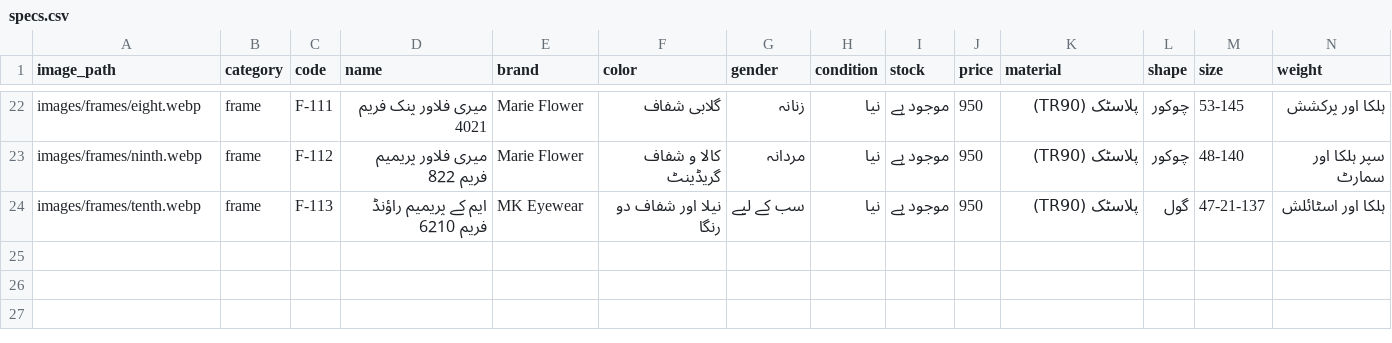
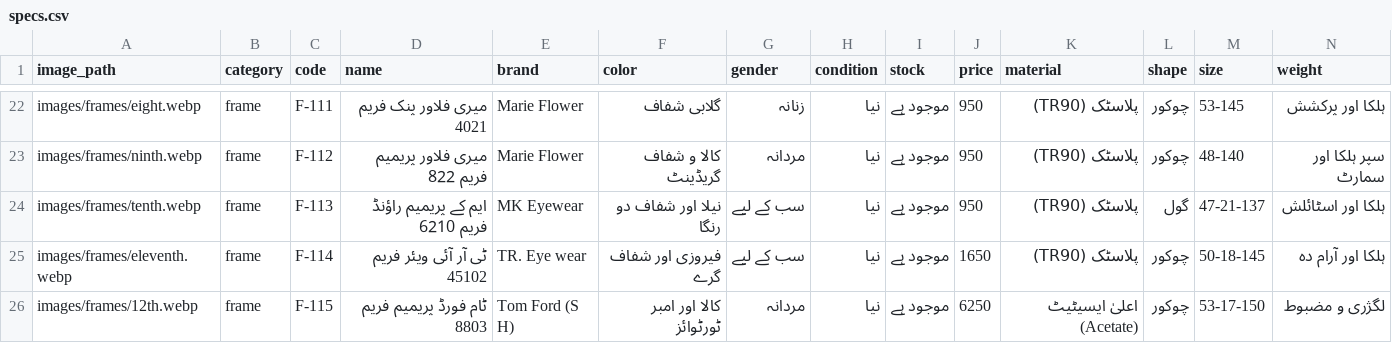
Before and after one commit to M-AmirLatif/tariqOpticalCentre, a CSV file: specs.csv, drawn as a sheet; only a part is shown, gaps mark what is left out; rows hold the shown columns only; the diff names each change by its address in the sheet, - before the commit and + after, or states it on an @@ line.

Commit message:
Add new frames: 11th TR. Eye wear 45102 and 12th Tom Ford 8803

```diff
--- a/specs.csv
+++ b/specs.csv
+row 25: images/frames/eleventh.webp | frame | F-114 | ٹی آر آئی ویئر فریم 45102 | TR. Eye wear | فیروزی اور شفاف گرے | سب کے لیے | نیا | موجود ہے | 1650 | پلاسٹک (TR90) | چوکور | 50-18-145 | ہلکا اور آرام دہ
+row 26: images/frames/12th.webp | frame | F-115 | ٹام فورڈ پریمیم فریم 8803 | Tom Ford (S H) | کالا اور امبر ٹورٹوائز | مردانہ | نیا | موجود ہے | 6250 | اعلیٰ ایسیٹیٹ (Acetate) | چوکور | 53-17-150 | لگژری و مضبوط
```
Also changed, not shown: 5 other files.
